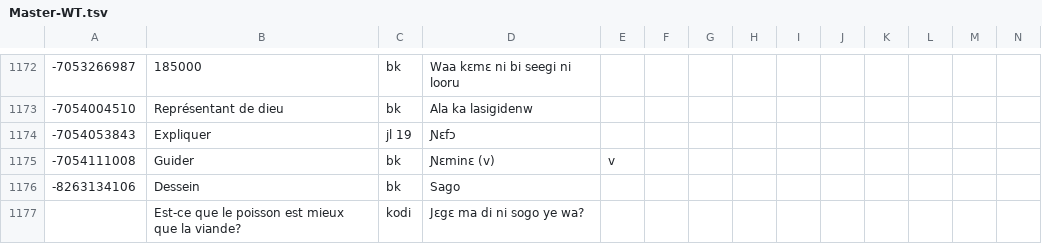
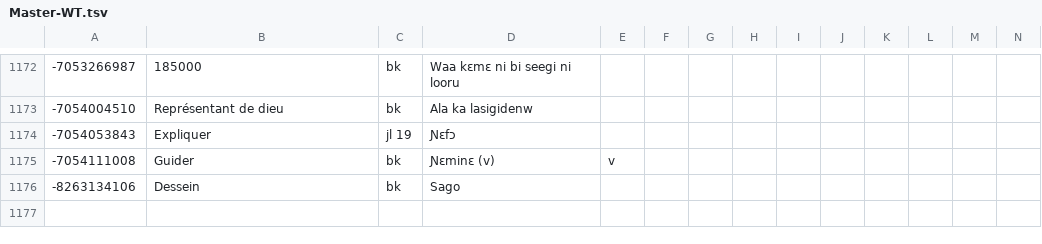
Before and after one commit to boydkelly/blog, a TSV file: static/download/Master-WT.tsv, drawn as a sheet; only a part is shown, gaps mark what is left out; rows hold the shown columns only; the diff names each change by its address in the sheet, - before the commit and + after, or states it on an @@ line.

Commit message:
anki updates by script

```diff
--- a/static/download/Master-WT.tsv
+++ b/static/download/Master-WT.tsv
-row 1177:  | Est-ce que le poisson est mieux que la viande? | kodi | Jɛgɛ ma di ni sogo ye wa?
```
